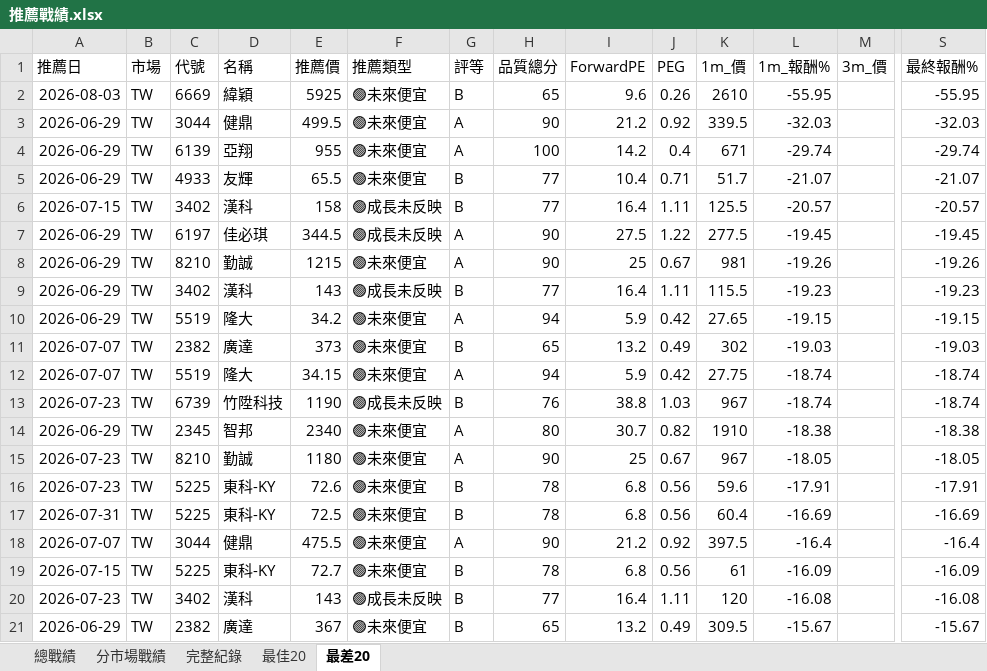
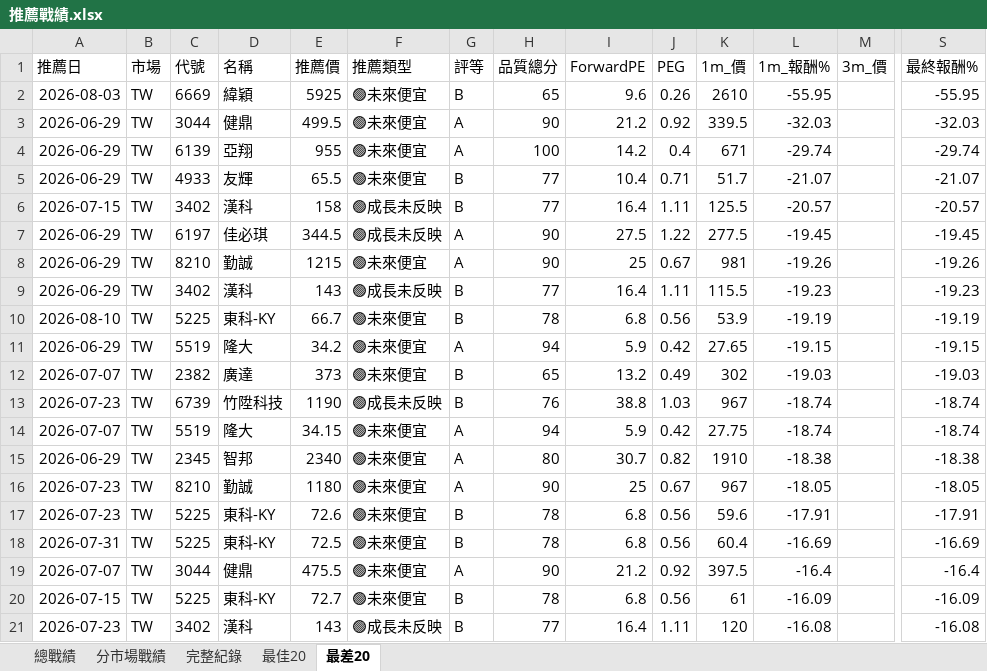
Before and after one commit to delphichi/big, an Excel workbook: data/推薦戰績.xlsx, sheet 最差20, drawn as a sheet; only a part is shown, gaps mark what is left out; values as stored, in another font and other column widths than the file's, no borders; removed rows and columns are numbered as before the commit, all else as after; rows hold the shown columns only; the diff names each change by its address in the sheet, - before the commit and + after, or states it on an @@ line.

```diff
--- a/data/推薦戰績.xlsx (sheet 最差20)
+++ b/data/推薦戰績.xlsx (sheet 最差20)
+row 10: 2026-08-10 | TW | 5225 | 東科-KY | 66.7 | 🟢未來便宜 | B | 78 | 6.8 | 0.56 | 53.9 | -19.19 |  | -19.19
-row 21: 2026-06-29 | TW | 2382 | 廣達 | 367 | 🟢未來便宜 | B | 65 | 13.2 | 0.49 | 309.5 | -15.67 |  | -15.67
```
Also changed, not shown: sheet 最佳20, sheet 完整紀錄, sheet 總戰績, sheet 分市場戰績, data/台股PE監看表.xlsx, 1 other file.
